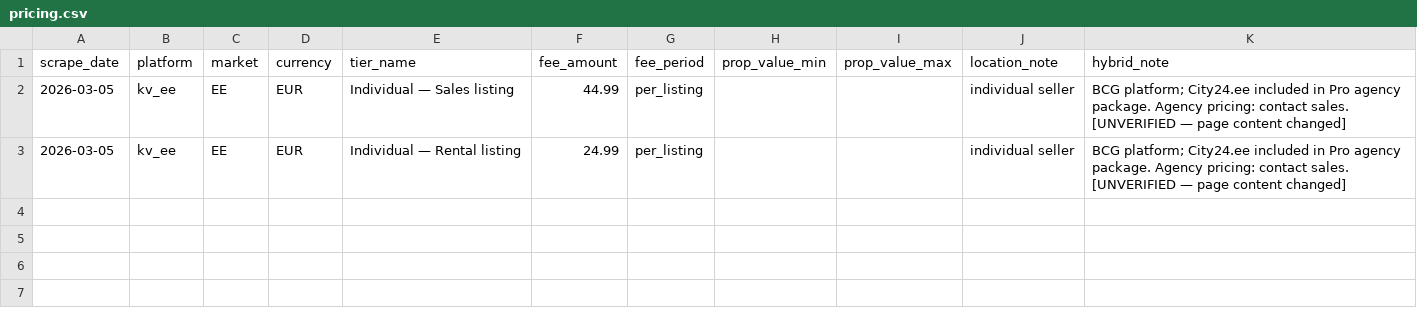
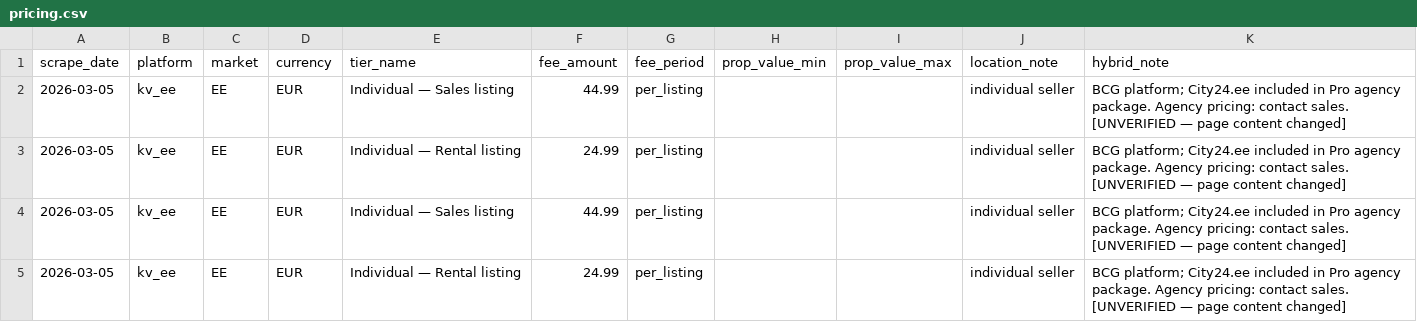
Before and after one commit to j-manning/re-pricing-kv-ee, a CSV file: data/pricing.csv, drawn as a sheet; the diff names each change by its address in the sheet, - before the commit and + after, or states it on an @@ line.

```diff
--- a/data/pricing.csv
+++ b/data/pricing.csv
+row 4: 2026-03-05 | kv_ee | EE | EUR | Individual — Sales listing | 44.99 | per_listing |  |  | individual seller | BCG platform; City24.ee included in Pro agency package. Agency pricing: contact sales. [UNVERIFIED — page content changed]
+row 5: 2026-03-05 | kv_ee | EE | EUR | Individual — Rental listing | 24.99 | per_listing |  |  | individual seller | BCG platform; City24.ee included in Pro agency package. Agency pricing: contact sales. [UNVERIFIED — page content changed]
```
